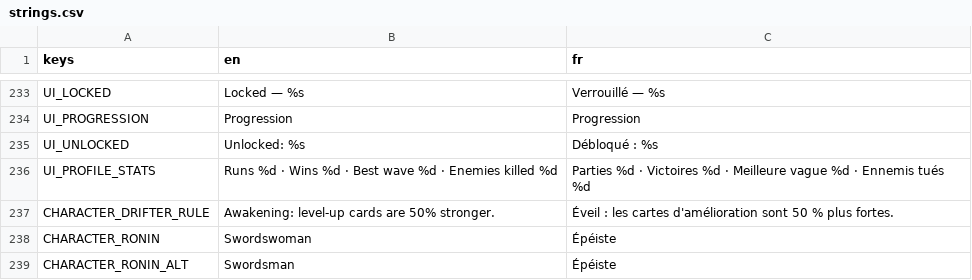
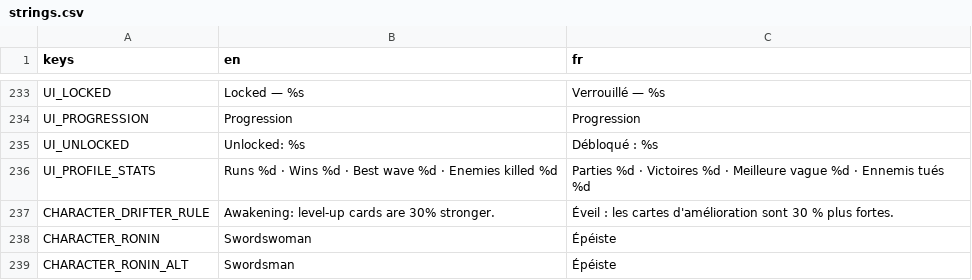
Before and after one commit to Mowgli2000/survivor-game, a CSV file: localization/strings.csv, drawn as a sheet; only a part is shown, gaps mark what is left out.

```diff
--- a/localization/strings.csv
+++ b/localization/strings.csv
@@ -236,3 +236,3 @@ UI_UNLOCKED,Unlocked: %s,Débloqué : %s
 UI_PROFILE_STATS,Runs %d · Wins %d · Best wave %d · Enemies killed %d,Parties %d · Victoires %d · Meilleure vague %d · Ennemis tués %d
-CHARACTER_DRIFTER_RULE,Awakening: level-up cards are 50% stronger.,Éveil : les cartes d'amélioration sont 50 % plus fortes.
+CHARACTER_DRIFTER_RULE,Awakening: level-up cards are 30% stronger.,Éveil : les cartes d'amélioration sont 30 % plus fortes.
 CHARACTER_RONIN,Swordswoman,Épéiste
```
Also changed, not shown: 2 other files.
